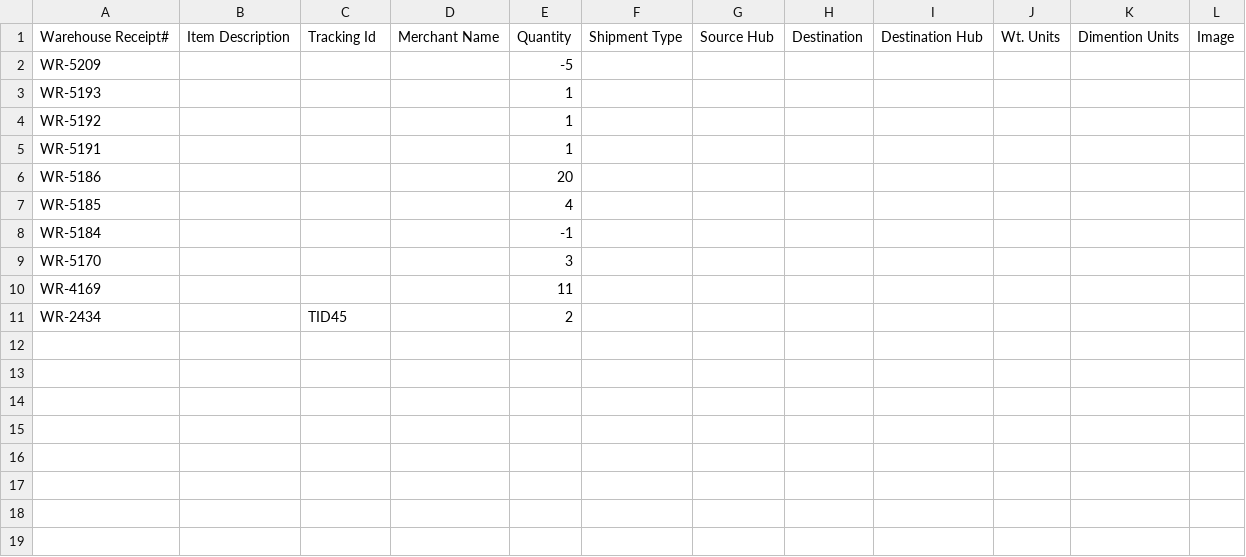
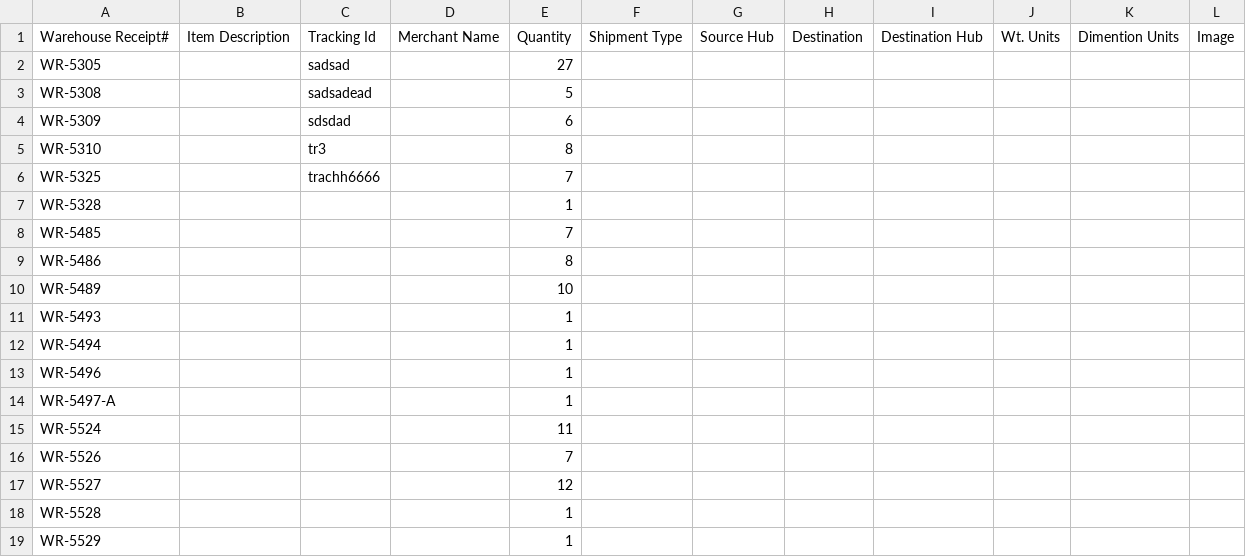
Before and after one commit to aare-srikanth/invpro_local, a CSV file: csvdata/pending_list.csv, drawn as a sheet.

```diff
--- a/csvdata/pending_list.csv
+++ b/csvdata/pending_list.csv
@@ -1,11 +1,19 @@
 "Warehouse Receipt#","Item Description","Tracking Id","Merchant Name",Quantity,"Shipment Type","Source Hub",Destination,"Destination Hub","Wt. Units","Dimention Units",Image
-WR-5209,,,,-5,,,,,,,
-WR-5193,,,,1,,,,,,,
-WR-5192,,,,1,,,,,,,
-WR-5191,,,,1,,,,,,,
-WR-5186,,,,20,,,,,,,
-WR-5185,,,,4,,,,,,,
-WR-5184,,,,-1,,,,,,,
-WR-5170,,,,3,,,,,,,
-WR-4169,,,,11,,,,,,,
-WR-2434,,TID45,,2,,,,,,,
+WR-5305,,sadsad,,27,,,,,,,
+WR-5308,,sadsadead,,5,,,,,,,
+WR-5309,,sdsdad,,6,,,,,,,
+WR-5310,,tr3,,8,,,,,,,
+WR-5325,,trachh6666,,7,,,,,,,
+WR-5328,,,,1,,,,,,,
+WR-5485,,,,7,,,,,,,
+WR-5486,,,,8,,,,,,,
+WR-5489,,,,10,,,,,,,
+WR-5493,,,,1,,,,,,,
+WR-5494,,,,1,,,,,,,
+WR-5496,,,,1,,,,,,,
+WR-5497-A,,,,1,,,,,,,
+WR-5524,,,,11,,,,,,,
+WR-5526,,,,7,,,,,,,
+WR-5527,,,,12,,,,,,,
+WR-5528,,,,1,,,,,,,
+WR-5529,,,,1,,,,,,,
```
Also changed, not shown: csvdata/invoice_list.csv, 32 other files.
